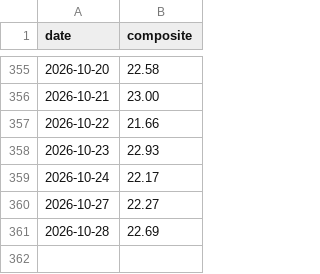
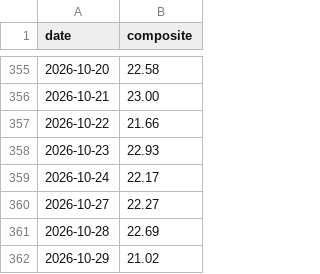
Before and after one commit to aherzfeld/credit_monitor, a CSV file: composite_history.csv, drawn as a sheet; only a part is shown, gaps mark what is left out.

```diff
--- a/composite_history.csv
+++ b/composite_history.csv
@@ -361 +361,2 @@ date,composite
 2026-10-28,22.69
+2026-10-29,21.02
```
Also changed, not shown: 1 other file.
